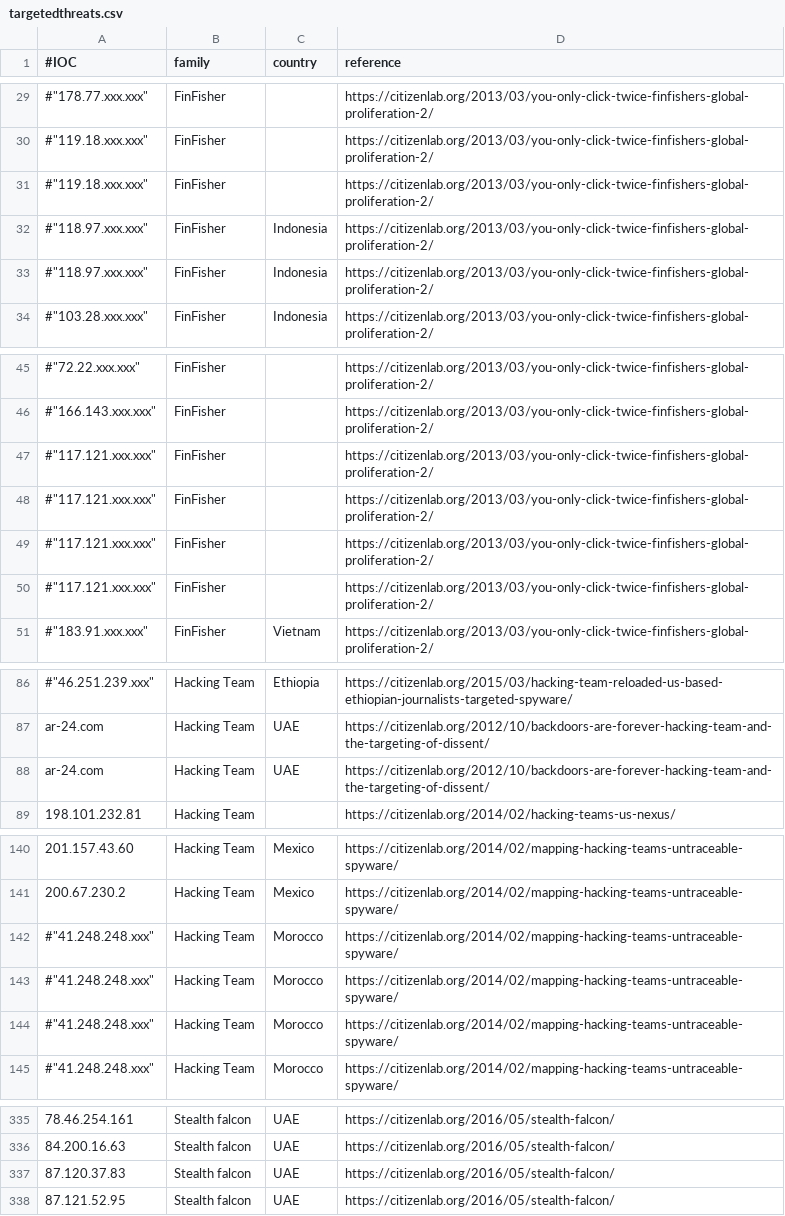
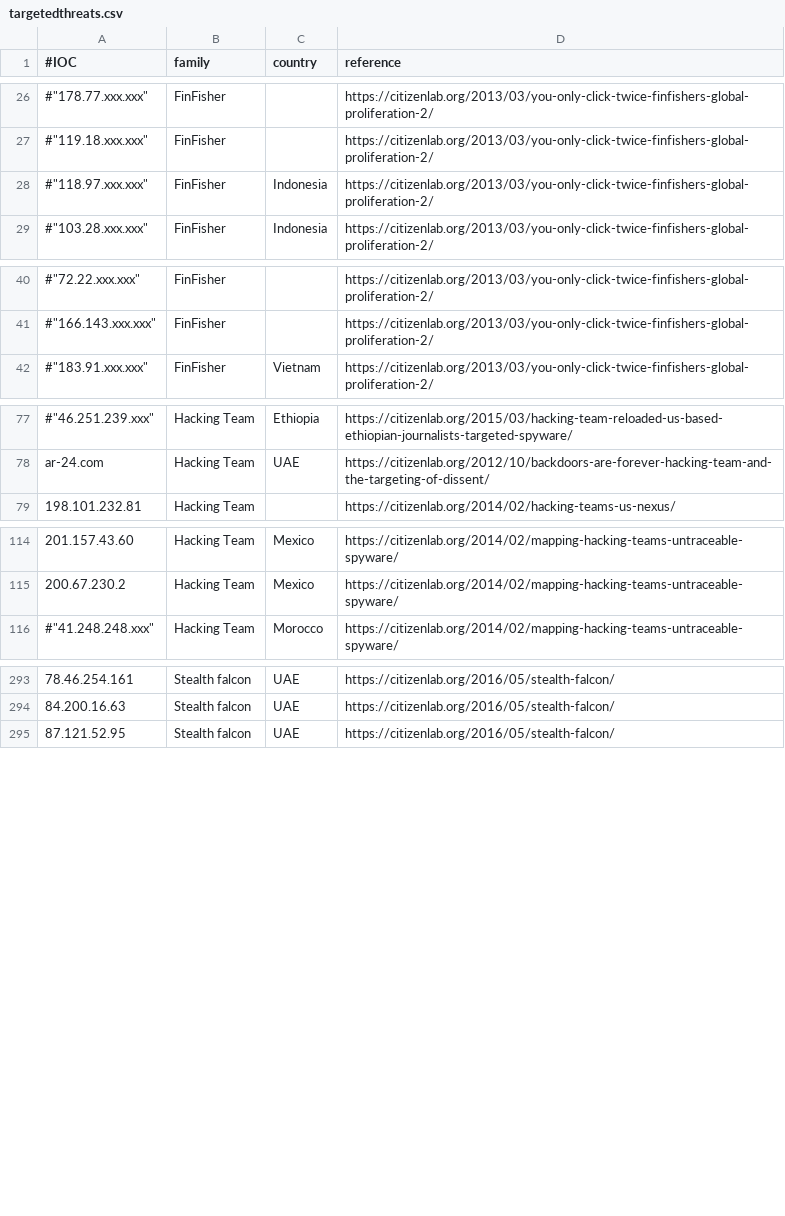
Before and after one commit to botherder/targetedthreats, a CSV file: targetedthreats.csv, drawn as a sheet; only a part is shown, gaps mark what is left out; the diff covers the shown part only.

```diff
--- a/targetedthreats.csv
+++ b/targetedthreats.csv
@@ -30,4 +27,2 @@
 #"119.18.xxx.xxx","FinFisher","","https://citizenlab.org/2013/03/you-only-click-twice-finfishers-global-proliferation-2/"
-#"119.18.xxx.xxx","FinFisher","","https://citizenlab.org/2013/03/you-only-click-twice-finfishers-global-proliferation-2/"
-#"118.97.xxx.xxx","FinFisher","Indonesia","https://citizenlab.org/2013/03/you-only-click-twice-finfishers-global-proliferation-2/"
 #"118.97.xxx.xxx","FinFisher","Indonesia","https://citizenlab.org/2013/03/you-only-click-twice-finfishers-global-proliferation-2/"
@@ -46,6 +41,2 @@
 #"166.143.xxx.xxx","FinFisher","","https://citizenlab.org/2013/03/you-only-click-twice-finfishers-global-proliferation-2/"
-#"117.121.xxx.xxx","FinFisher","","https://citizenlab.org/2013/03/you-only-click-twice-finfishers-global-proliferation-2/"
-#"117.121.xxx.xxx","FinFisher","","https://citizenlab.org/2013/03/you-only-click-twice-finfishers-global-proliferation-2/"
-#"117.121.xxx.xxx","FinFisher","","https://citizenlab.org/2013/03/you-only-click-twice-finfishers-global-proliferation-2/"
-#"117.121.xxx.xxx","FinFisher","","https://citizenlab.org/2013/03/you-only-click-twice-finfishers-global-proliferation-2/"
 #"183.91.xxx.xxx","FinFisher","Vietnam","https://citizenlab.org/2013/03/you-only-click-twice-finfishers-global-proliferation-2/"
@@ -87,3 +78,2 @@
 "ar-24.com","Hacking Team","UAE","https://citizenlab.org/2012/10/backdoors-are-forever-hacking-team-and-the-targeting-of-dissent/"
-"ar-24.com","Hacking Team","UAE","https://citizenlab.org/2012/10/backdoors-are-forever-hacking-team-and-the-targeting-of-dissent/"
 "198.101.232.81","Hacking Team","","https://citizenlab.org/2014/02/hacking-teams-us-nexus/"
@@ -141,5 +115,2 @@
 "200.67.230.2","Hacking Team","Mexico","https://citizenlab.org/2014/02/mapping-hacking-teams-untraceable-spyware/"
-#"41.248.248.xxx","Hacking Team","Morocco","https://citizenlab.org/2014/02/mapping-hacking-teams-untraceable-spyware/"
-#"41.248.248.xxx","Hacking Team","Morocco","https://citizenlab.org/2014/02/mapping-hacking-teams-untraceable-spyware/"
-#"41.248.248.xxx","Hacking Team","Morocco","https://citizenlab.org/2014/02/mapping-hacking-teams-untraceable-spyware/"
 #"41.248.248.xxx","Hacking Team","Morocco","https://citizenlab.org/2014/02/mapping-hacking-teams-untraceable-spyware/"
@@ -336,3 +294,2 @@
 "84.200.16.63","Stealth falcon","UAE","https://citizenlab.org/2016/05/stealth-falcon/"
-"87.120.37.83","Stealth falcon","UAE","https://citizenlab.org/2016/05/stealth-falcon/"
 "87.121.52.95","Stealth falcon","UAE","https://citizenlab.org/2016/05/stealth-falcon/"
```
Also changed, not shown: 32 removed rows elsewhere in this file, 1 other file.
